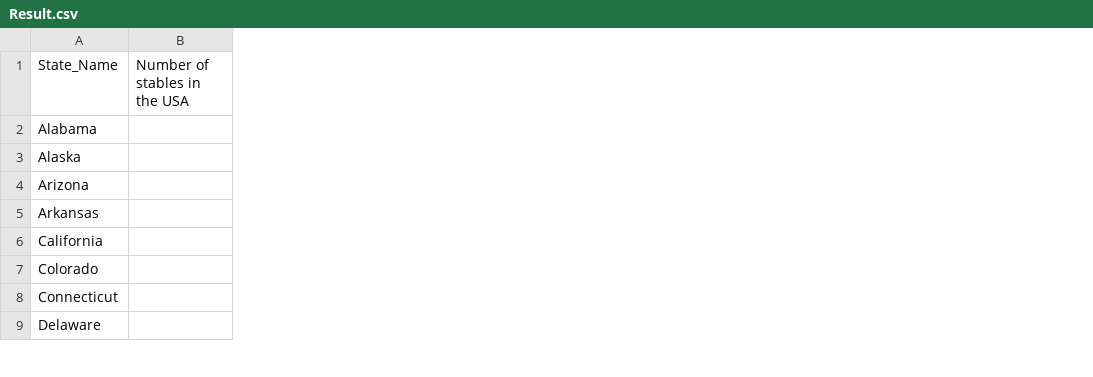
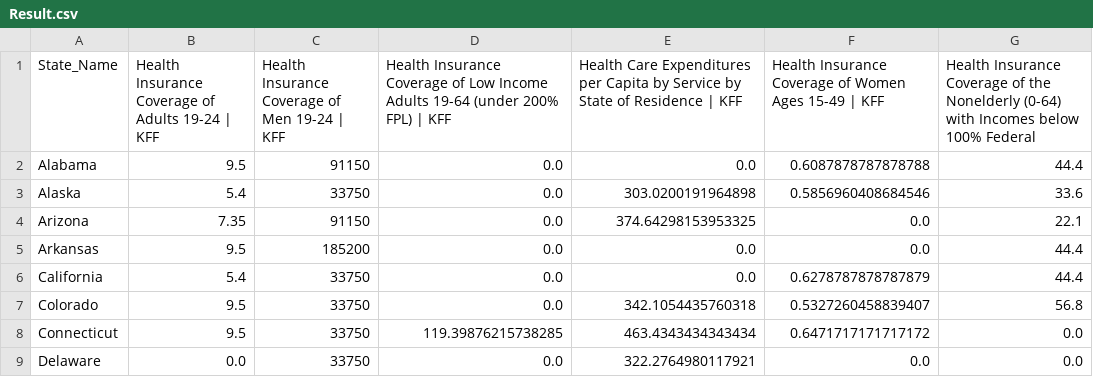
Before and after one commit to Nilsiloid/Map-Analytics, a CSV file: Colour Matching/Result.csv, drawn as a sheet; only a part is shown; removed rows and columns are numbered as before the commit, all else as after; the diff names each change by its address in the sheet, - before the commit and + after, or states it on an @@ line.

Commit message:
fixed colour association code to output csv file

```diff
--- a/Colour Matching/Result.csv
+++ b/Colour Matching/Result.csv
-column B (Number of stables in the USA), empty
+column B, rows 1-9: Health Insurance Coverage of Adults 19-24 | KFF | 9.5 | 5.4 | 7.35 | 9.5 | 5.4 | 9.5 | 9.5 | 0.0
+column C, rows 1-9: Health Insurance Coverage of Men 19-24 | KFF | 91150 | 33750 | 91150 | 185200 | 33750 | 33750 | 33750 | 33750
+column D, rows 1-9: Health Insurance Coverage of Low Income Adults 19-64 (under 200% FPL) | KFF | 0.0 | 0.0 | 0.0 | 0.0 | 0.0 | 0.0 | 119.39876215738285 | 0.0
+column E, rows 1-9: Health Care Expenditures per Capita by Service by State of Residence | KFF | 0.0 | 303.0200191964898 | 374.64298153953325 | 0.0 | 0.0 | 342.1054435760318 | 463.4343434343434 | 322.2764980117921
+column F, rows 1-9: Health Insurance Coverage of Women Ages 15-49 | KFF | 0.6087878787878788 | 0.5856960408684546 | 0.0 | 0.0 | 0.6278787878787879 | 0.5327260458839407 | 0.6471717171717172 | 0.0
+column G, rows 1-9: Health Insurance Coverage of the Nonelderly (0-64) with Incomes below 100% Federal | 44.4 | 33.6 | 22.1 | 44.4 | 44.4 | 56.8 | 0.0 | 0.0
```
Also changed, not shown: 44 other files.
